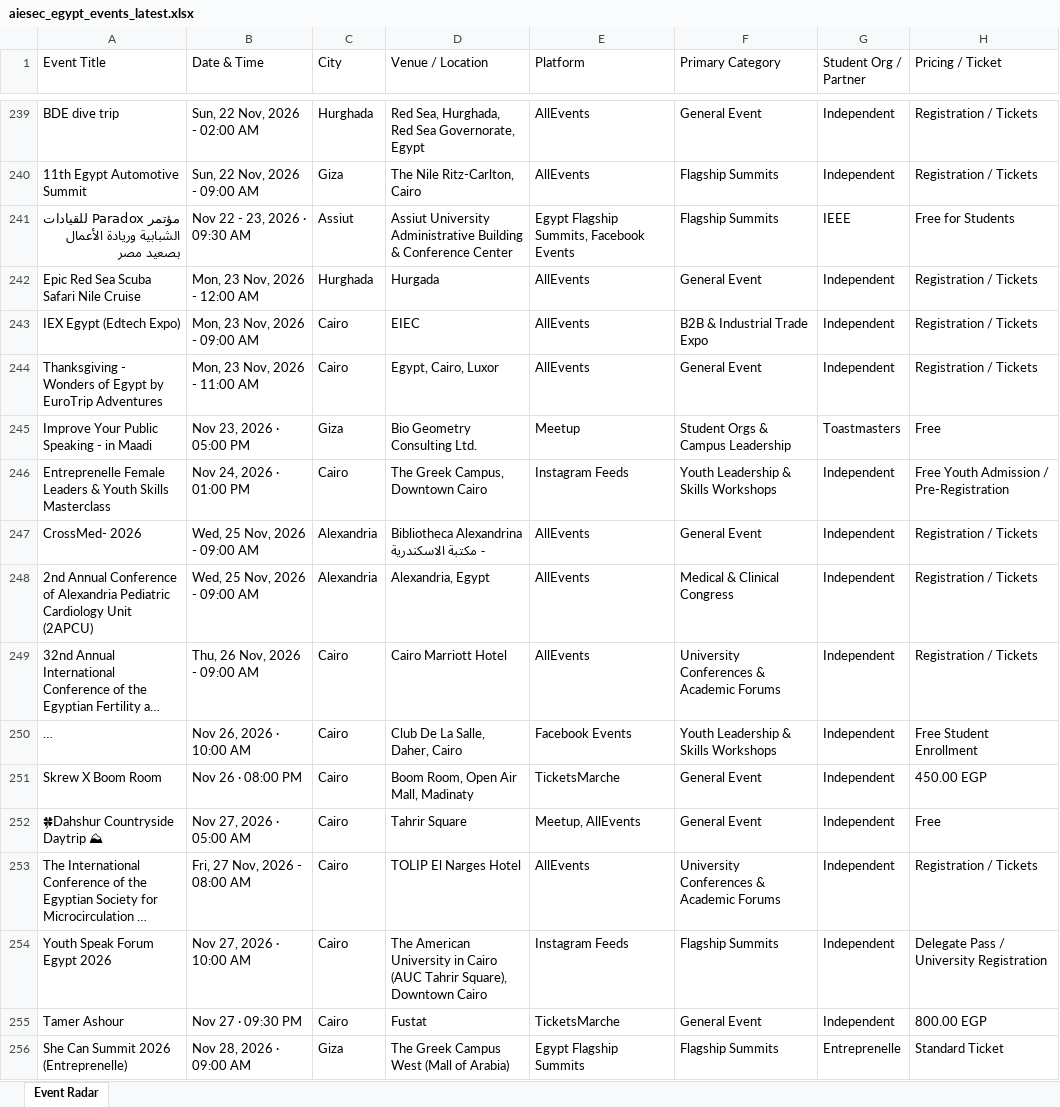
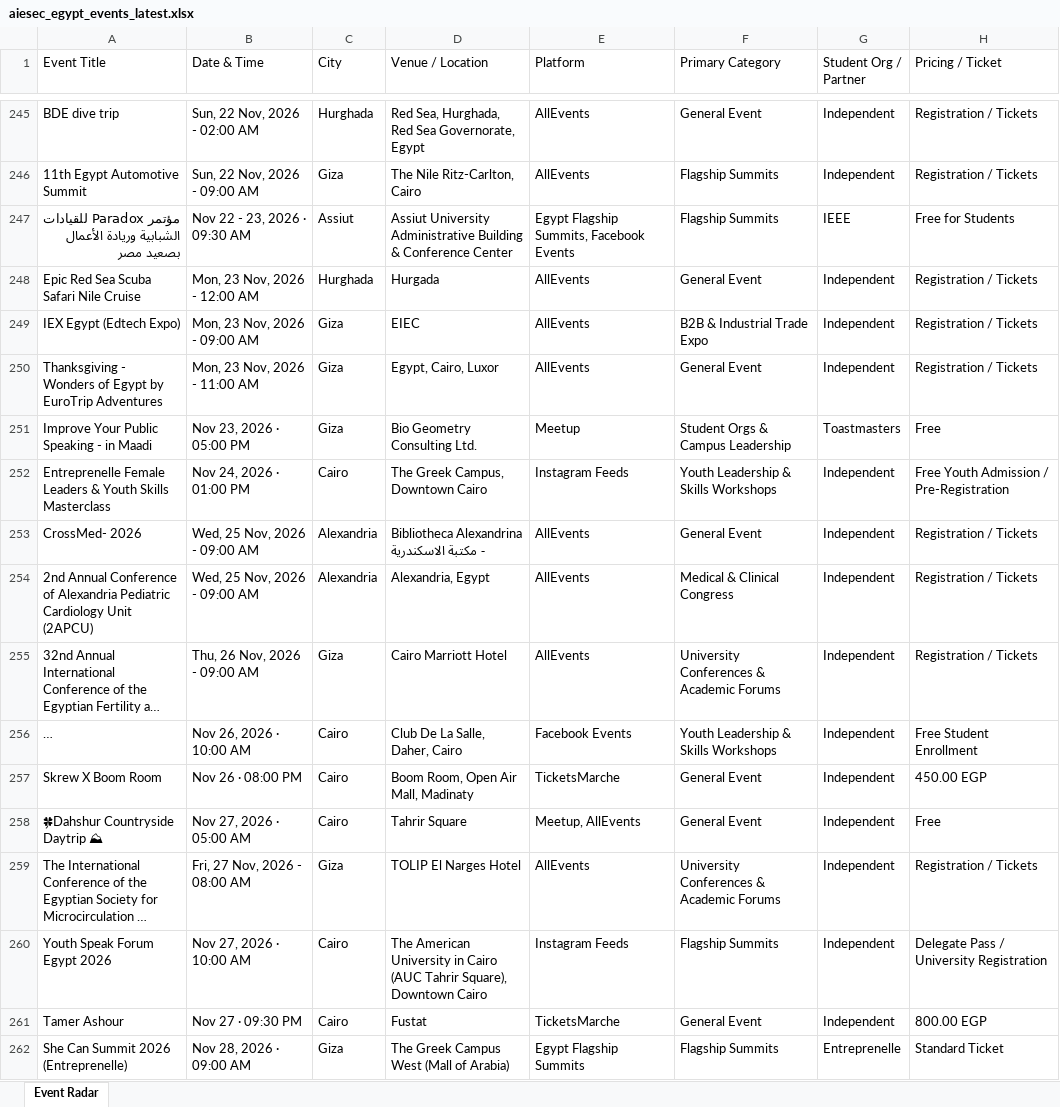
Before and after one commit to abdelrahmanmotazz/aiesec-event-radar, an Excel workbook: data/aiesec_egypt_events_latest.xlsx, sheet Event Radar, drawn as a sheet; only a part is shown, gaps mark what is left out; long unchanged cells end in …; values as stored, in another font and other column widths than the file's, no borders; addresses are those after the commit; the diff covers the shown part only; the diff names each change by its address in the sheet, - before the commit and + after, or states it on an @@ line.

```diff
--- a/data/aiesec_egypt_events_latest.xlsx (sheet Event Radar)
+++ b/data/aiesec_egypt_events_latest.xlsx (sheet Event Radar)
-C249:C250 (City): Cairo
+C249:C250 (City): Giza
-C255 (City): Cairo
+C255 (City): Giza
-C259 (City): Cairo
+C259 (City): Giza
```
Also changed, not shown: 8 added rows, 2 removed rows, 7 moved rows and 57 edited cells elsewhere in this sheet, data/egypt_b2c_events_latest.xlsx, docs/data/aiesec_egypt_events_latest.xlsx, 10 other files.
